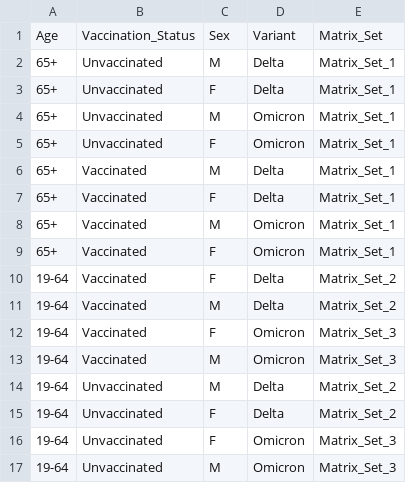
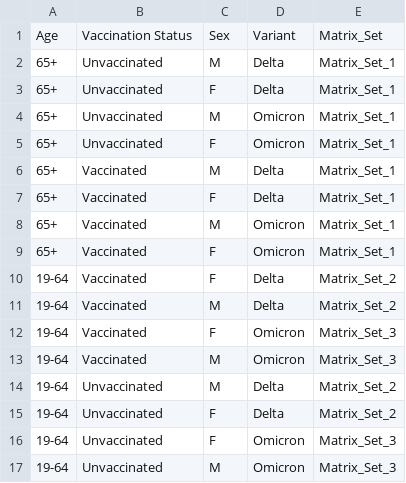
Before and after one commit to Delineo-Disease-Modeling/Simulation, a CSV file: simulator/api_testing/demographic_mapping_usecase.csv, drawn as a sheet.

```diff
--- a/simulator/api_testing/demographic_mapping_usecase.csv
+++ b/simulator/api_testing/demographic_mapping_usecase.csv
@@ -1,2 +1,2 @@
-Age,Vaccination_Status,Sex,Variant,Matrix_Set
+Age,Vaccination Status,Sex,Variant,Matrix_Set
 65+,Unvaccinated,M,Delta,Matrix_Set_1
```
Also changed, not shown: 1 other file.
